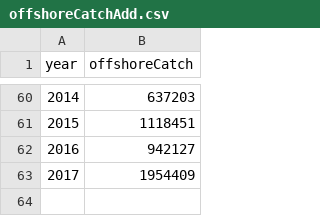
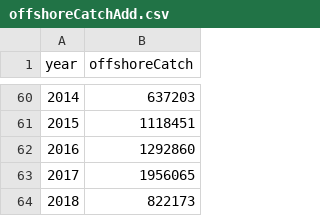
Before and after one commit to hhamazaki/Bristol-Bay-Run-Recon, a CSV file: Syrah/outputFiles/Reallocation/offshoreCatchAdd.csv, drawn as a sheet; only a part is shown, gaps mark what is left out.

```diff
--- a/Syrah/outputFiles/Reallocation/offshoreCatchAdd.csv
+++ b/Syrah/outputFiles/Reallocation/offshoreCatchAdd.csv
@@ -61,3 +61,4 @@ year,offshoreCatch
 2015,1118451
-2016,942127
-2017,1954409
+2016,1292860
+2017,1956065
+2018,822173
```
Also changed, not shown: Syrah/outputFiles/Reallocation/inshoreTogiak.csv, 1 other file.
